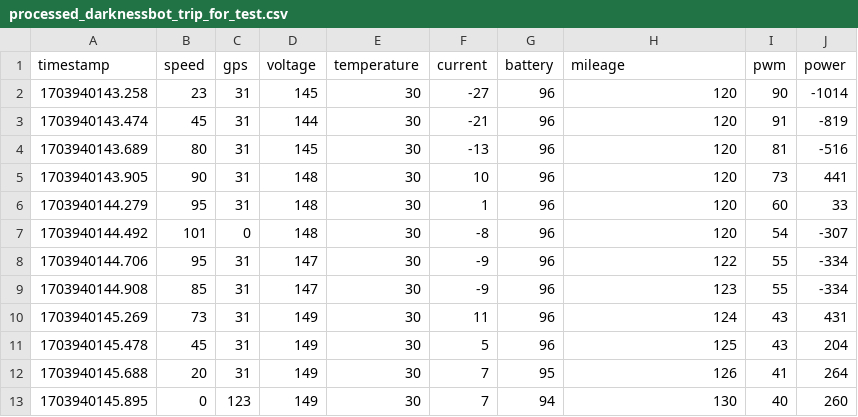
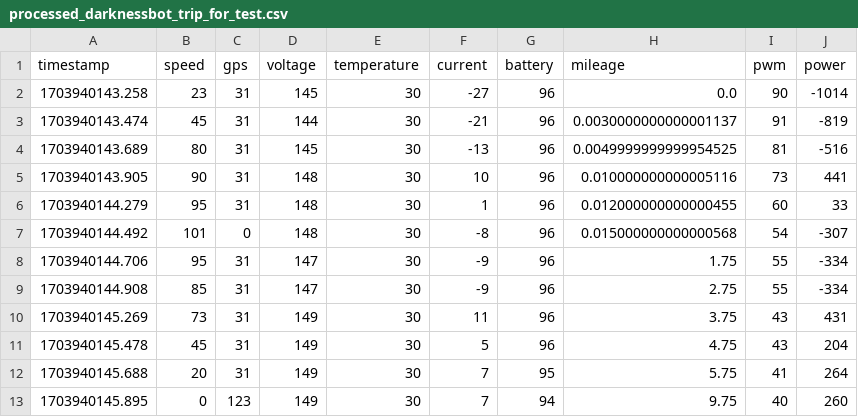
Before and after one commit to PavelDemyanov/EUCtelemetry, a CSV file: processed_data/processed_darknessbot_trip_for_test.csv, drawn as a sheet.

Commit message:
Agent query: Пожалуйста, проверьте, что значения пробега (mileage) теперь отображаются только целыми числами, без десятичных знаков. Это должно работать как для файлов darknessbot, так и для wheellog.
Enhance CSV processing:  Improved mileage data handling by rounding values to integers before processing.

Screenshot: https://storage.googleapis.com/screenshot-production-us-central1/0ddb5692-3b8f-4358-9ff3-94f03a9985e3/573bfbde-d193-4859-b892-69786545a77f.jpg

```diff
--- a/processed_data/processed_darknessbot_trip_for_test.csv
+++ b/processed_data/processed_darknessbot_trip_for_test.csv
@@ -1,13 +1,13 @@
 timestamp,speed,gps,voltage,temperature,current,battery,mileage,pwm,power
-1703940143.258,23,31,145,30,-27,96,120,90,-1014
-1703940143.474,45,31,144,30,-21,96,120,91,-819
-1703940143.689,80,31,145,30,-13,96,120,81,-516
-1703940143.905,90,31,148,30,10,96,120,73,441
-1703940144.279,95,31,148,30,1,96,120,60,33
-1703940144.492,101,0,148,30,-8,96,120,54,-307
-1703940144.706,95,31,147,30,-9,96,122,55,-334
-1703940144.908,85,31,147,30,-9,96,123,55,-334
-1703940145.269,73,31,149,30,11,96,124,43,431
-1703940145.478,45,31,149,30,5,96,125,43,204
-1703940145.688,20,31,149,30,7,95,126,41,264
-1703940145.895,0,123,149,30,7,94,130,40,260
+1703940143.258,23,31,145,30,-27,96,0.0,90,-1014
+1703940143.474,45,31,144,30,-21,96,0.0030000000000001137,91,-819
+1703940143.689,80,31,145,30,-13,96,0.0049999999999954525,81,-516
+1703940143.905,90,31,148,30,10,96,0.010000000000005116,73,441
+1703940144.279,95,31,148,30,1,96,0.012000000000000455,60,33
+1703940144.492,101,0,148,30,-8,96,0.015000000000000568,54,-307
+1703940144.706,95,31,147,30,-9,96,1.75,55,-334
+1703940144.908,85,31,147,30,-9,96,2.75,55,-334
+1703940145.269,73,31,149,30,11,96,3.75,43,431
+1703940145.478,45,31,149,30,5,96,4.75,43,204
+1703940145.688,20,31,149,30,7,95,5.75,41,264
+1703940145.895,0,123,149,30,7,94,9.75,40,260
```
Also changed, not shown: 3 other files.
